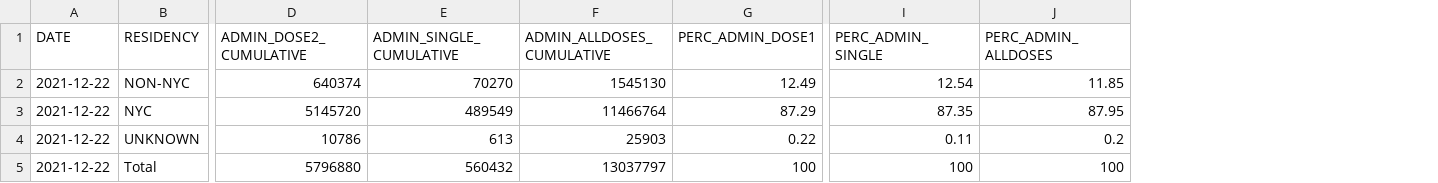
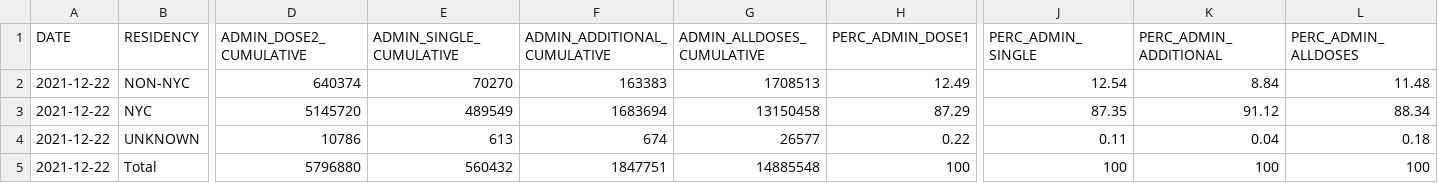
Before and after one commit to nychealth/covid-vaccine-data, a CSV file: doses/doses-by-residency.csv, drawn as a sheet; only a part is shown, gaps mark what is left out; addresses are those after the commit; the diff names each change by its address in the sheet, - before the commit and + after, or states it on an @@ line.

```diff
--- a/doses/doses-by-residency.csv
+++ b/doses/doses-by-residency.csv
+column F (ADMIN_ADDITIONAL_CUMULATIVE), rows 2-5: 163383 | 1683694 | 674 | 1847751
+column K (PERC_ADMIN_ADDITIONAL), rows 2-5: 8.84 | 91.12 | 0.04 | 100
-G2 (ADMIN_ALLDOSES_CUMULATIVE): 1545130
+G2 (ADMIN_ALLDOSES_CUMULATIVE): 1708513
-L2 (PERC_ADMIN_ALLDOSES): 11.85
+L2 (PERC_ADMIN_ALLDOSES): 11.48
-G3 (ADMIN_ALLDOSES_CUMULATIVE): 11466764
+G3 (ADMIN_ALLDOSES_CUMULATIVE): 13150458
-L3 (PERC_ADMIN_ALLDOSES): 87.95
+L3 (PERC_ADMIN_ALLDOSES): 88.34
-G4 (ADMIN_ALLDOSES_CUMULATIVE): 25903
+G4 (ADMIN_ALLDOSES_CUMULATIVE): 26577
-L4 (PERC_ADMIN_ALLDOSES): 0.2
+L4 (PERC_ADMIN_ALLDOSES): 0.18
-G5 (ADMIN_ALLDOSES_CUMULATIVE): 13037797
+G5 (ADMIN_ALLDOSES_CUMULATIVE): 14885548
```
Also changed, not shown: doses/doses-by-day.csv, doses/doses-by-residency-age.csv, 1 other file.
